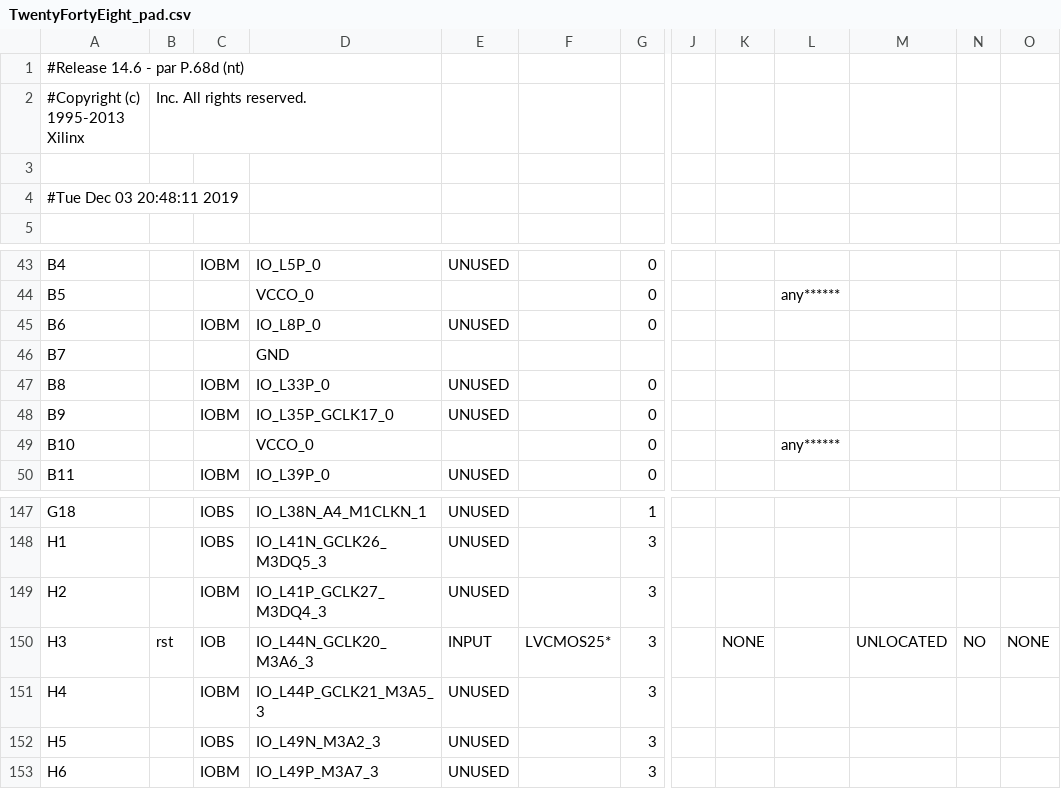
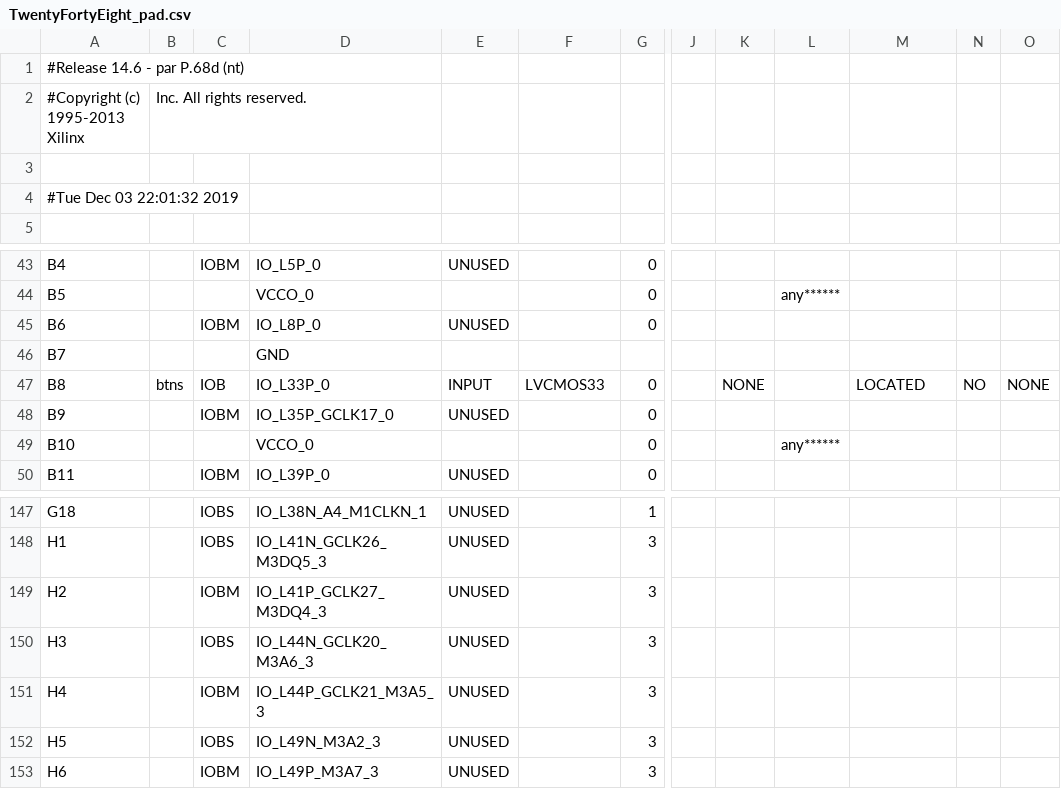
Before and after one commit to kevinl120/TwentyFortyEight, a CSV file: TwentyFortyEight_pad.csv, drawn as a sheet; only a part is shown, gaps mark what is left out; the diff names each change by its address in the sheet, - before the commit and + after, or states it on an @@ line.

```diff
--- a/TwentyFortyEight_pad.csv
+++ b/TwentyFortyEight_pad.csv
-A4: #Tue Dec 03 20:48:11 2019
+A4: #Tue Dec 03 22:01:32 2019
-B47: (empty)
+B47: btns
-C47: IOBM
+C47: IOB
-E47: UNUSED
+E47: INPUT
-F47: (empty)
+F47: LVCMOS33
-K47: (empty)
+K47: NONE
-M47: (empty)
+M47: LOCATED
-N47: (empty)
+N47: NO
-O47: (empty)
+O47: NONE
-B150: rst
+B150: (empty)
-C150: IOB
+C150: IOBS
-E150: INPUT
+E150: UNUSED
-F150: LVCMOS25*
+F150: (empty)
-K150: NONE
+K150: (empty)
-M150: UNLOCATED
+M150: (empty)
-N150: NO
+N150: (empty)
-O150: NONE
+O150: (empty)
```
Also changed, not shown: 46 other files.
